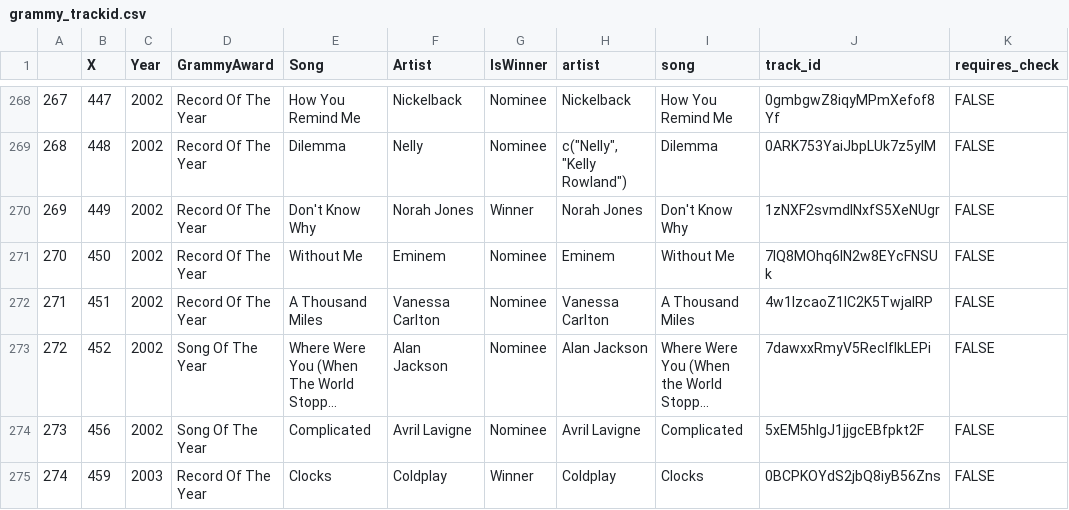
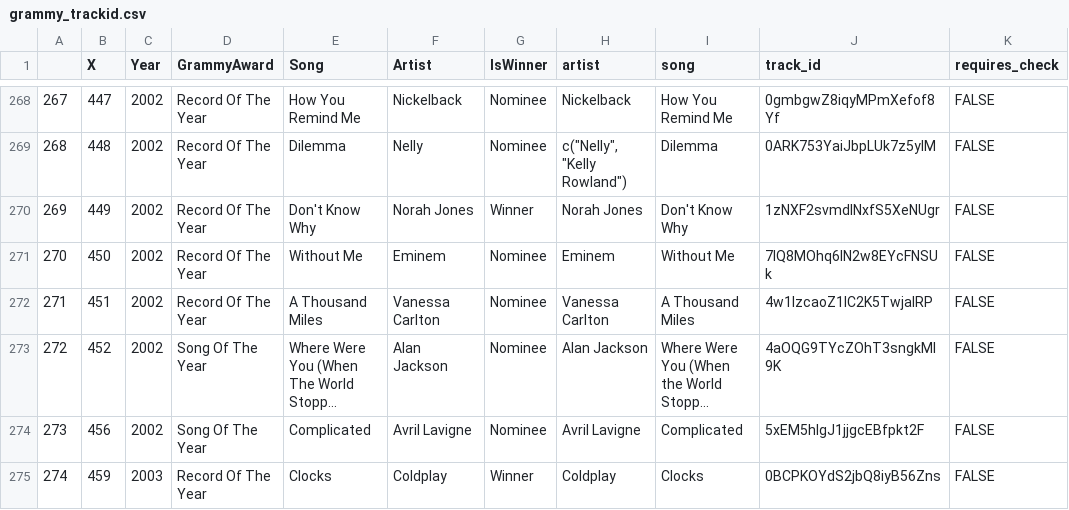
Before and after one commit to joanorePD/Predicting-Next-Grammy-Winner, a CSV file: grammy_trackid.csv, drawn as a sheet; only a part is shown, gaps mark what is left out; long unchanged cells end in …; the diff covers the shown part only; the diff names each change by its address in the sheet, - before the commit and + after, or states it on an @@ line.

```diff
--- a/grammy_trackid.csv
+++ b/grammy_trackid.csv
-J273 (track_id): 7dawxxRmyV5ReclfIkLEPi
+J273 (track_id): 4aOQG9TYcZOhT3sngkMI9K
```
Also changed, not shown: 24 edited cells elsewhere in this file, 9 other files.
